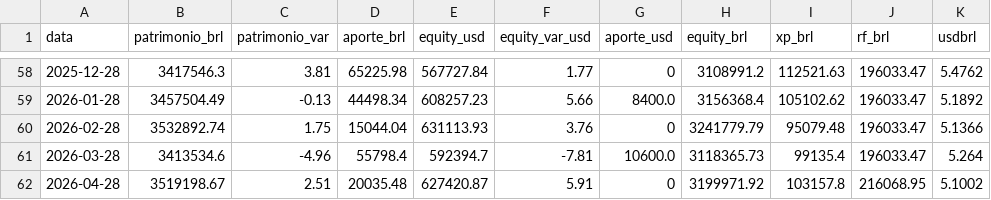
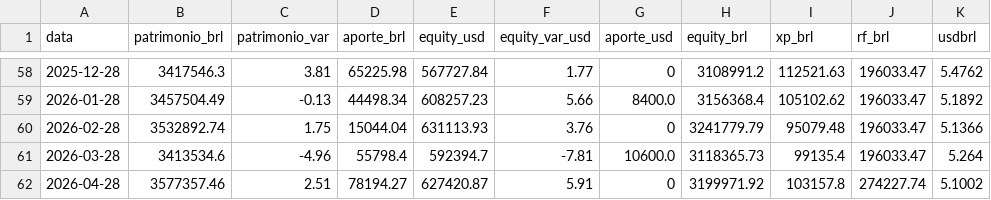
Before and after one commit to diegodemorais/wealth, a CSV file: dados/historico_carteira.csv, drawn as a sheet; only a part is shown, gaps mark what is left out.

```diff
--- a/dados/historico_carteira.csv
+++ b/dados/historico_carteira.csv
@@ -61,2 +61,2 @@ data,patrimonio_brl,patrimonio_var,aporte_brl,equity_usd,equity_var_usd,aporte_u
 2026-03-28,3413534.6,-4.96,55798.4,592394.7,-7.81,10600.0,3118365.73,99135.4,196033.47,5.264
-2026-04-28,3519198.67,2.51,20035.48,627420.87,5.91,0,3199971.92,103157.8,216068.95,5.1002
+2026-04-28,3577357.46,2.51,78194.27,627420.87,5.91,0,3199971.92,103157.8,274227.74,5.1002
```
Also changed, not shown: 8 other files.
